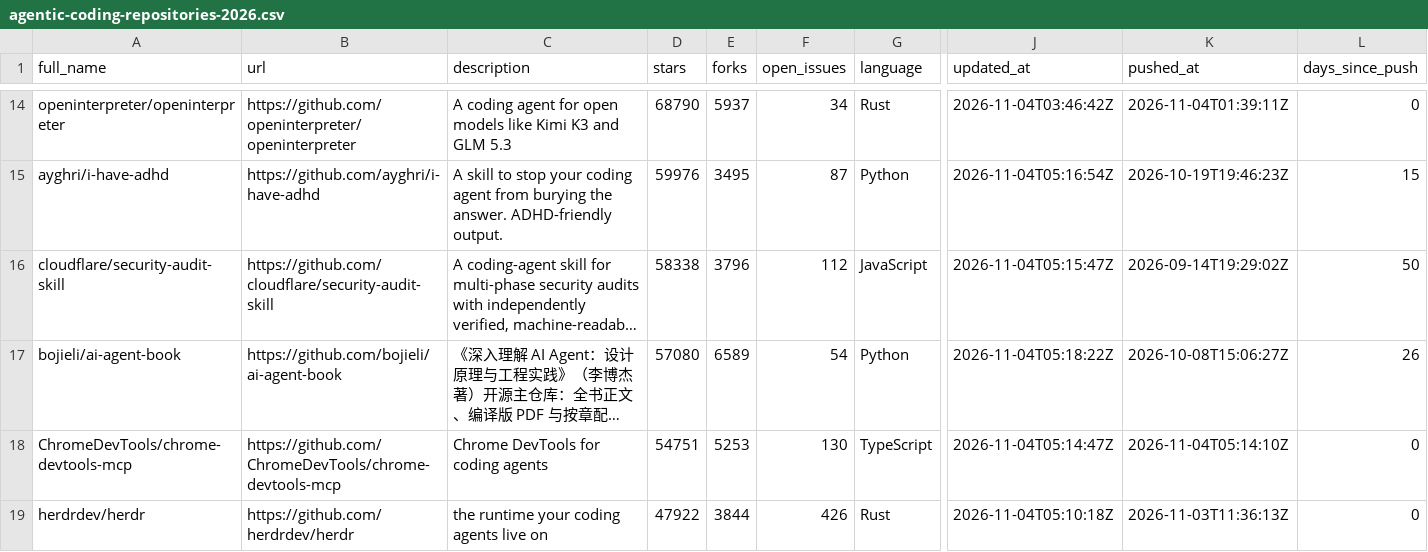
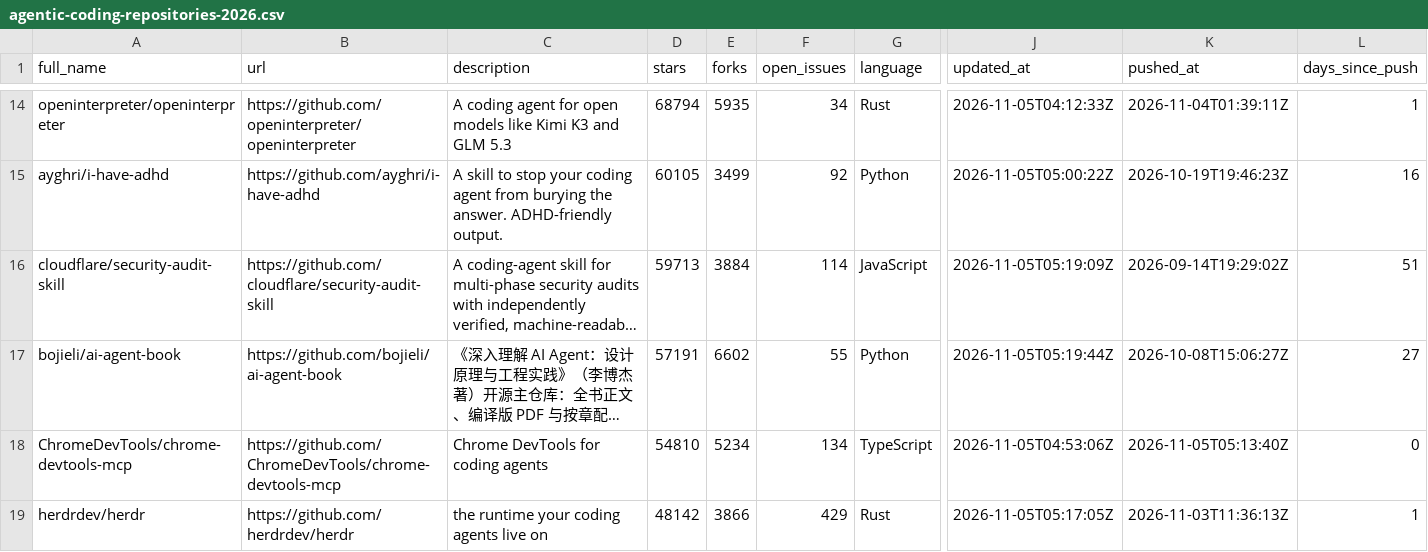
Before and after one commit to LeonSchaefer1/agentic-coding-trends-2026, a CSV file: data/agentic-coding-repositories-2026.csv, drawn as a sheet; only a part is shown, gaps mark what is left out; long unchanged cells end in …; the diff covers the shown part only; the diff names each change by its address in the sheet, - before the commit and + after, or states it on an @@ line.

```diff
--- a/data/agentic-coding-repositories-2026.csv
+++ b/data/agentic-coding-repositories-2026.csv
-D14 (stars): 68790
+D14 (stars): 68794
-E14 (forks): 5937
+E14 (forks): 5935
-J14 (updated_at): 2026-11-04T03:46:42Z
+J14 (updated_at): 2026-11-05T04:12:33Z
-L14 (days_since_push): 0
+L14 (days_since_push): 1
-D15 (stars): 59976
+D15 (stars): 60105
-E15 (forks): 3495
+E15 (forks): 3499
-F15 (open_issues): 87
+F15 (open_issues): 92
-J15 (updated_at): 2026-11-04T05:16:54Z
+J15 (updated_at): 2026-11-05T05:00:22Z
-L15 (days_since_push): 15
+L15 (days_since_push): 16
-D16 (stars): 58338
+D16 (stars): 59713
-E16 (forks): 3796
+E16 (forks): 3884
-F16 (open_issues): 112
+F16 (open_issues): 114
-J16 (updated_at): 2026-11-04T05:15:47Z
+J16 (updated_at): 2026-11-05T05:19:09Z
-L16 (days_since_push): 50
+L16 (days_since_push): 51
-D17 (stars): 57080
+D17 (stars): 57191
-E17 (forks): 6589
+E17 (forks): 6602
-F17 (open_issues): 54
+F17 (open_issues): 55
-J17 (updated_at): 2026-11-04T05:18:22Z
+J17 (updated_at): 2026-11-05T05:19:44Z
-L17 (days_since_push): 26
+L17 (days_since_push): 27
-D18 (stars): 54751
+D18 (stars): 54810
-E18 (forks): 5253
+E18 (forks): 5234
-F18 (open_issues): 130
+F18 (open_issues): 134
-J18 (updated_at): 2026-11-04T05:14:47Z
+J18 (updated_at): 2026-11-05T04:53:06Z
-K18 (pushed_at): 2026-11-04T05:14:10Z
+K18 (pushed_at): 2026-11-05T05:13:40Z
-D19 (stars): 47922
+D19 (stars): 48142
-E19 (forks): 3844
+E19 (forks): 3866
-F19 (open_issues): 426
+F19 (open_issues): 429
-J19 (updated_at): 2026-11-04T05:10:18Z
+J19 (updated_at): 2026-11-05T05:17:05Z
-L19 (days_since_push): 0
+L19 (days_since_push): 1
```
Also changed, not shown: 160 edited cells elsewhere in this file, 1 other file.
